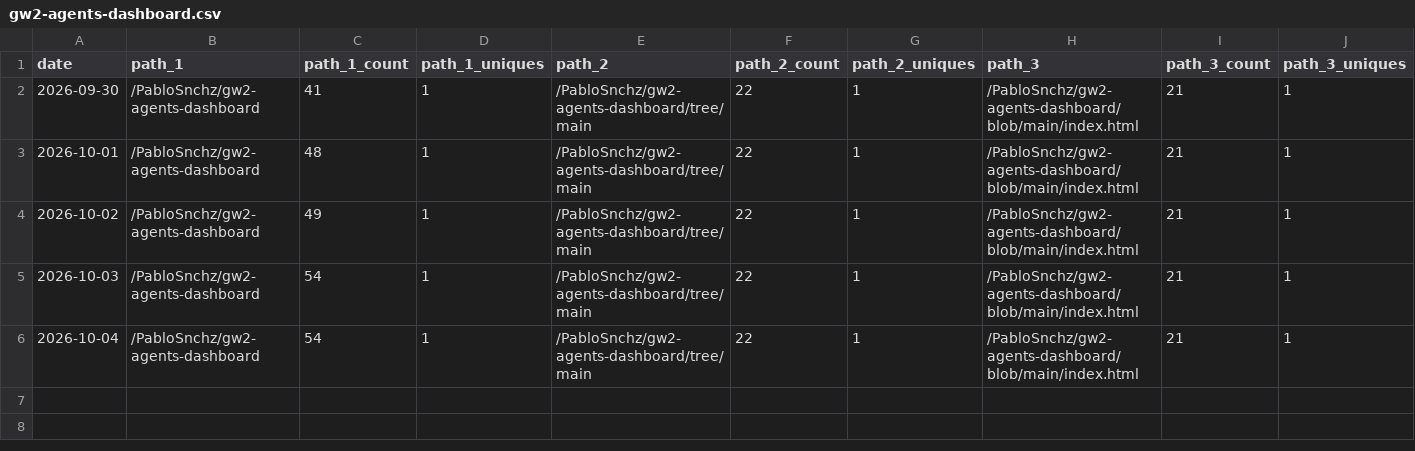
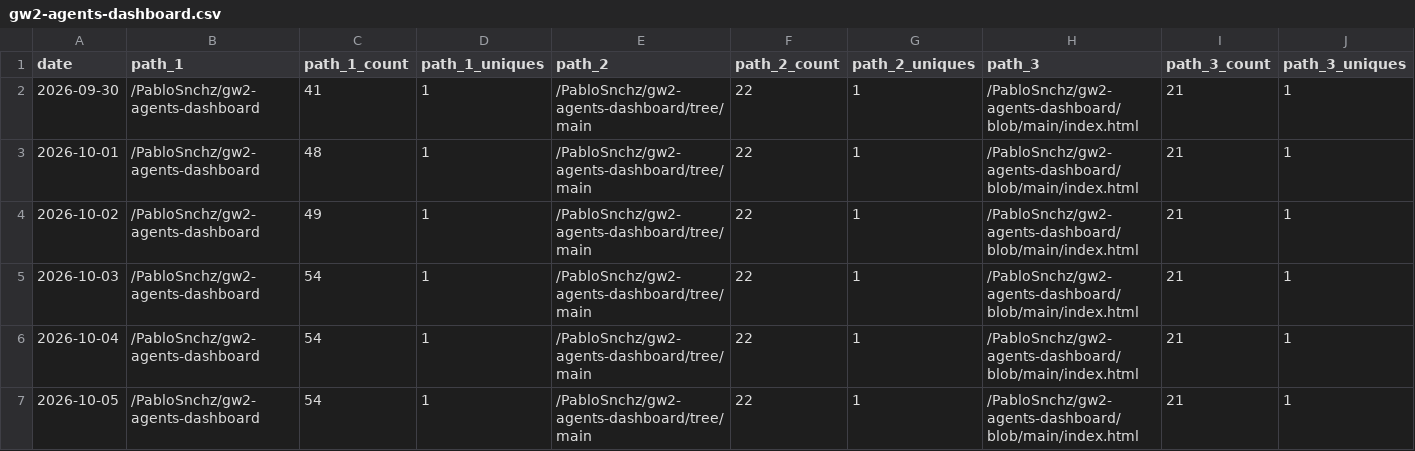
Before and after one commit to PabloSnchz/github-repo-traffic-stats, a CSV file: data/github_paths/gw2-agents-dashboard.csv, drawn as a sheet; only a part is shown; rows hold the shown columns only; the diff names each change by its address in the sheet, - before the commit and + after, or states it on an @@ line.

Commit message:
data update

```diff
--- a/data/github_paths/gw2-agents-dashboard.csv
+++ b/data/github_paths/gw2-agents-dashboard.csv
+row 7: 2026-10-05 | /PabloSnchz/gw2-agents-dashboard | 54 | 1 | /PabloSnchz/gw2-agents-dashboard/tree/main | 22 | 1 | /PabloSnchz/gw2-agents-dashboard/blob/main/index.html | 21 | 1
```
Also changed, not shown: data/github_paths/gw2-metrics-dashboard.csv, data/github_paths/gw2-wallet-agents.csv, 5 other files.
